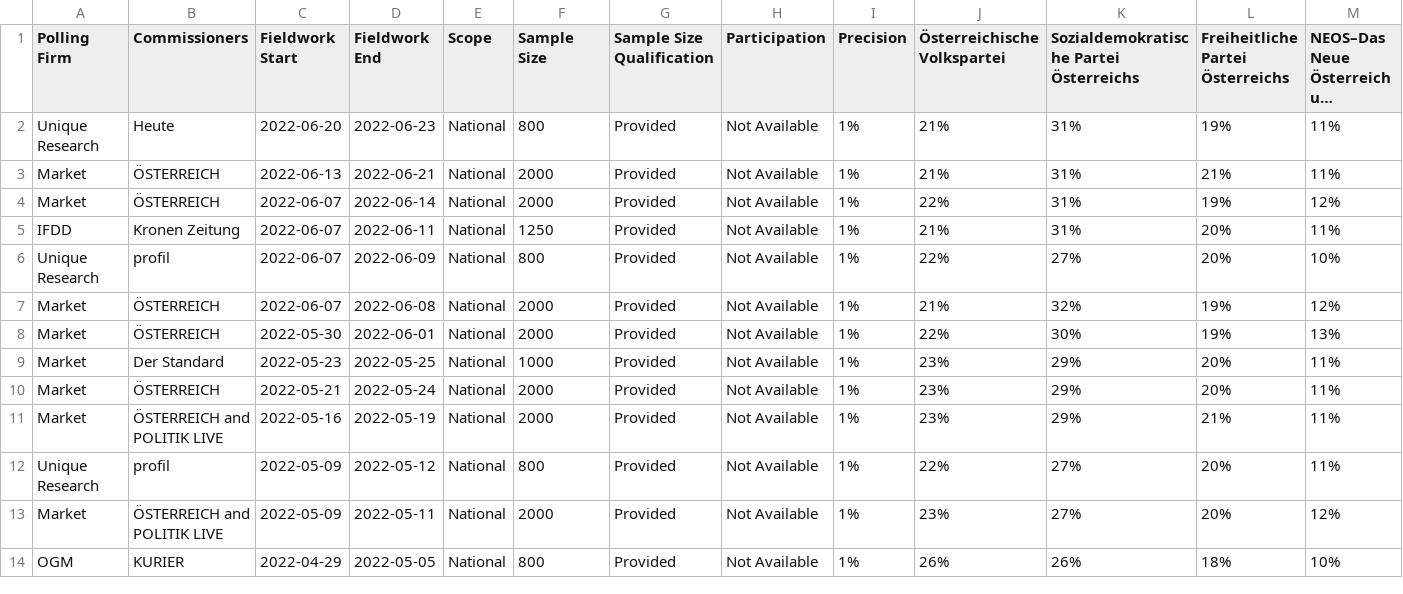
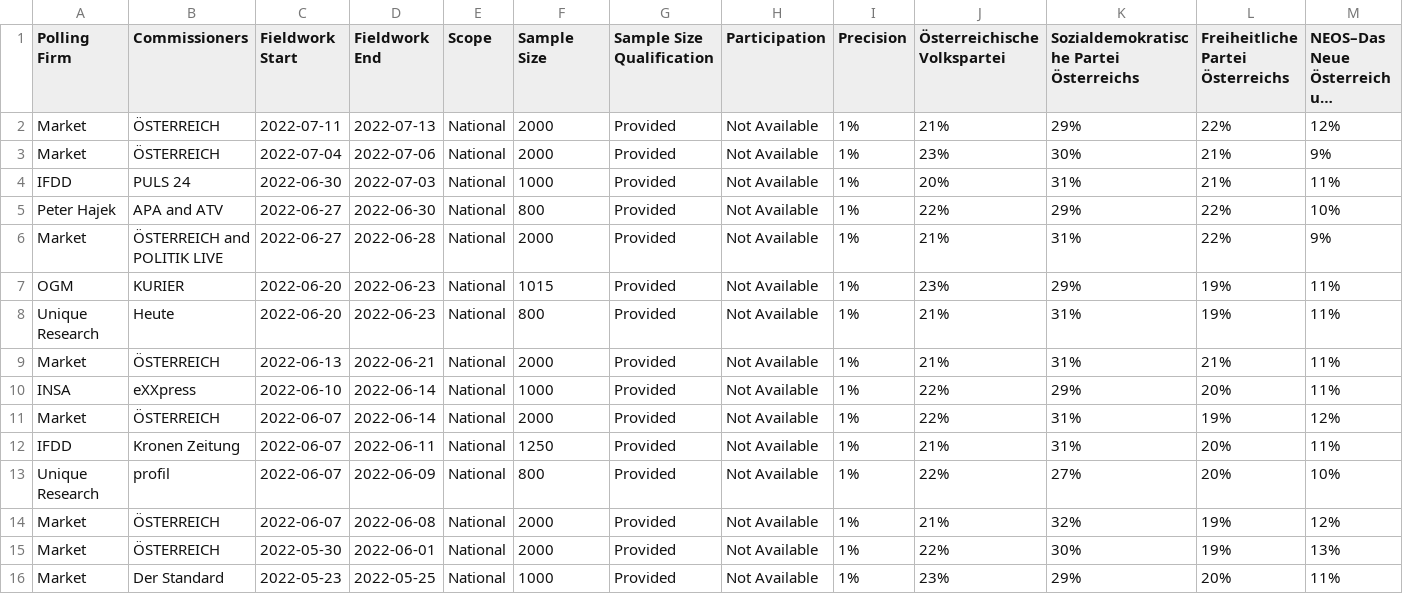
Before and after one commit to filipvanlaenen/eopaod, a CSV file: docs/at-N.csv, drawn as a sheet; only a part is shown; the shorter side is filled out with more unchanged rows; long unchanged cells end in …; rows hold the shown columns only; the diff names each change by its address in the sheet, - before the commit and + after, or states it on an @@ line.

```diff
--- a/docs/at-N.csv
+++ b/docs/at-N.csv
+row 2: Market | ÖSTERREICH | 2022-07-11 | 2022-07-13 | National | 2000 | Provided | Not Available | 1% | 21% | 29% | 22% | 12%
+row 3: Market | ÖSTERREICH | 2022-07-04 | 2022-07-06 | National | 2000 | Provided | Not Available | 1% | 23% | 30% | 21% | 9%
+row 4: IFDD | PULS 24 | 2022-06-30 | 2022-07-03 | National | 1000 | Provided | Not Available | 1% | 20% | 31% | 21% | 11%
+row 5: Peter Hajek | APA and ATV | 2022-06-27 | 2022-06-30 | National | 800 | Provided | Not Available | 1% | 22% | 29% | 22% | 10%
+row 6: Market | ÖSTERREICH and POLITIK LIVE | 2022-06-27 | 2022-06-28 | National | 2000 | Provided | Not Available | 1% | 21% | 31% | 22% | 9%
+row 7: OGM | KURIER | 2022-06-20 | 2022-06-23 | National | 1015 | Provided | Not Available | 1% | 23% | 29% | 19% | 11%
+row 10: INSA | eXXpress | 2022-06-10 | 2022-06-14 | National | 1000 | Provided | Not Available | 1% | 22% | 29% | 20% | 11%
```
Also changed, not shown: docs/at.csv.
